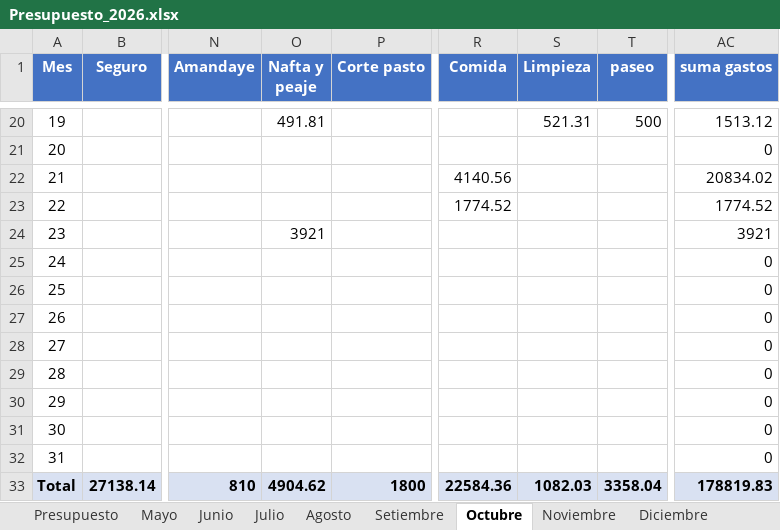
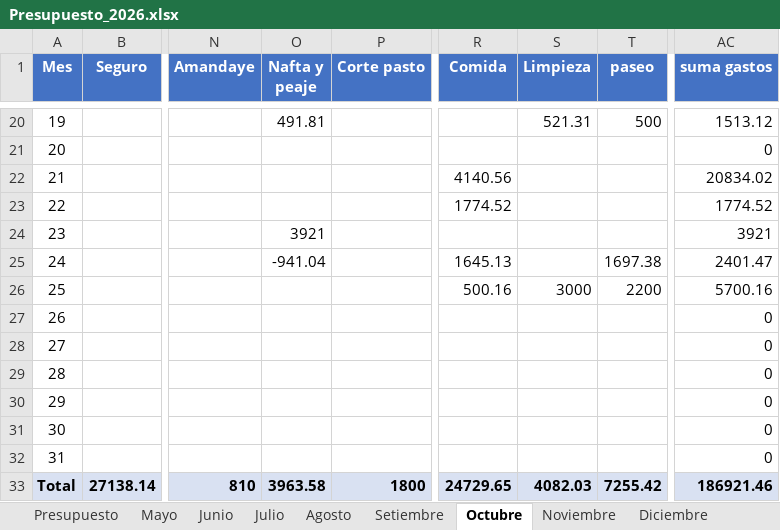
Before and after one commit to PersonalCasa/Presupuesto, an Excel workbook: Presupuesto_2026.xlsx, sheet Octubre, drawn as a sheet; only a part is shown, gaps mark what is left out; values as stored, in another font and other column widths than the file's, no borders; the diff names each change by its address in the sheet, - before the commit and + after, or states it on an @@ line.

```diff
--- a/Presupuesto_2026.xlsx (sheet Octubre)
+++ b/Presupuesto_2026.xlsx (sheet Octubre)
-O25 (Nafta y peaje): (empty)
+O25 (Nafta y peaje): -941.04
-R25 (Comida): (empty)
+R25 (Comida): 1645.13
-T25 (paseo): (empty)
+T25 (paseo): 1697.38
-AC25 (suma gastos): 0
+AC25 (suma gastos): 2401.47
-R26 (Comida): (empty)
+R26 (Comida): 500.16
-S26 (Limpieza): (empty)
+S26 (Limpieza): 3000
-T26 (paseo): (empty)
+T26 (paseo): 2200
-AC26 (suma gastos): 0
+AC26 (suma gastos): 5700.16
-O33 (Nafta y peaje): 4904.62
+O33 (Nafta y peaje): 3963.58
-R33 (Comida): 22584.36
+R33 (Comida): 24729.65
-S33 (Limpieza): 1082.03
+S33 (Limpieza): 4082.03
-T33 (paseo): 3358.04
+T33 (paseo): 7255.42
-AC33 (suma gastos): 178819.83
+AC33 (suma gastos): 186921.46
```
Also changed, not shown: sheet Presupuesto.
